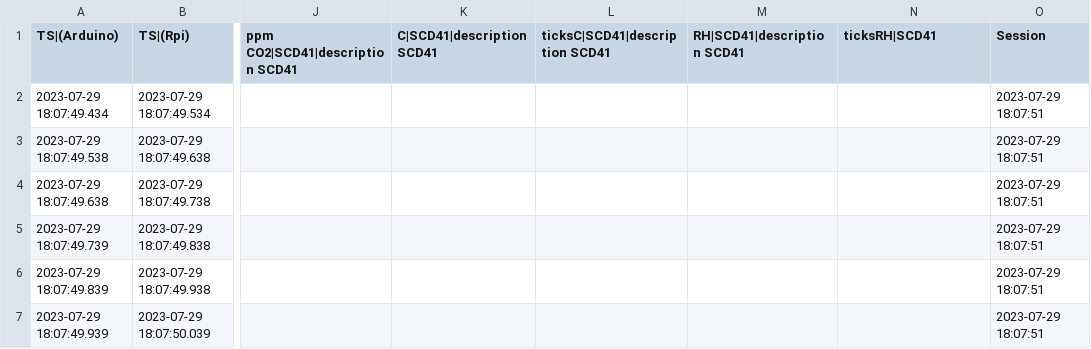
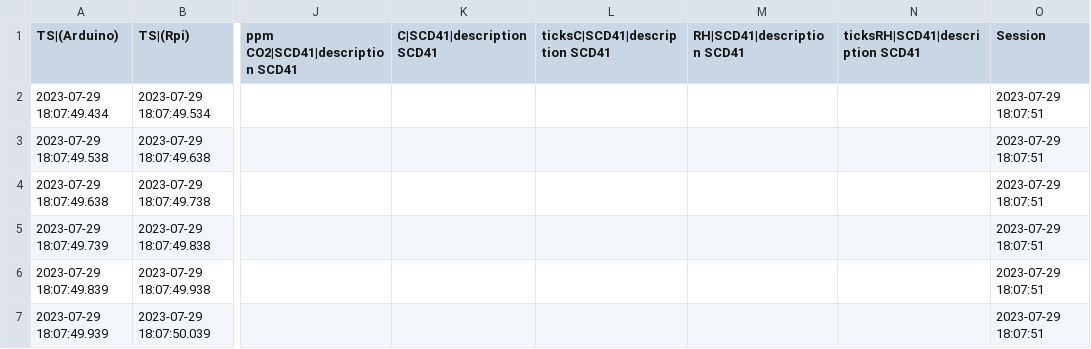
Before and after one commit to FedeRico93odsicnodin/UAV_Sensors_Project, a CSV file: Debian server/ref_docs/2023_07_29_18_07_51_417_sensorsAnalysis_ref.csv, drawn as a sheet; only a part is shown, gaps mark what is left out; the diff names each change by its address in the sheet, - before the commit and + after, or states it on an @@ line.

```diff
--- a/Debian server/ref_docs/2023_07_29_18_07_51_417_sensorsAnalysis_ref.csv
+++ b/Debian server/ref_docs/2023_07_29_18_07_51_417_sensorsAnalysis_ref.csv
-N1: ticksRH|SCD41
+N1: ticksRH|SCD41|description SCD41
```
Also changed, not shown: 3 other files.
